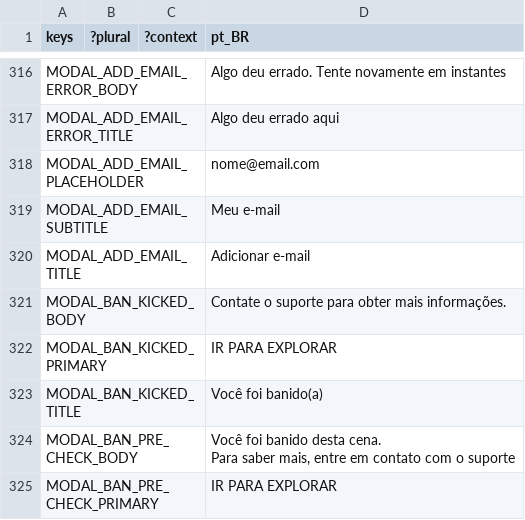
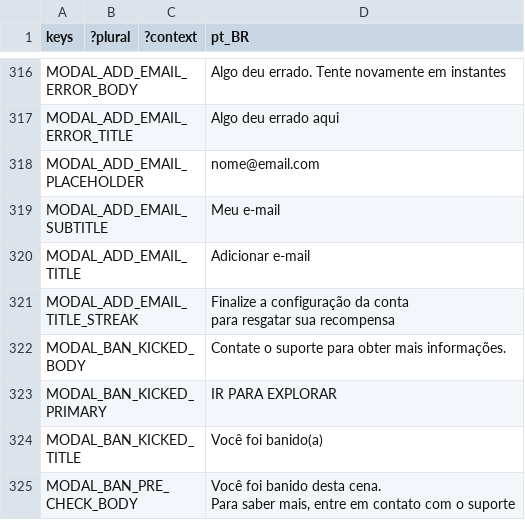
Before and after one commit to decentraland/godot-explorer, a CSV file: godot/locale/pt_BR.csv, drawn as a sheet; only a part is shown, gaps mark what is left out; the shorter side is filled out with more unchanged rows; ↵ is a line break in a cell; the diff names each change by its address in the sheet, - before the commit and + after, or states it on an @@ line.

Commit message:
feat: show a streak-specific title on the Add Email modal when the upgrade comes from the streak claim

```diff
--- a/godot/locale/pt_BR.csv
+++ b/godot/locale/pt_BR.csv
+row 321: MODAL_ADD_EMAIL_TITLE_STREAK |  |  | Finalize a configuração da conta ↵ para resgatar sua recompensa
```
Also changed, not shown: godot/locale/en.csv, godot/locale/es.csv, 2 other files.
